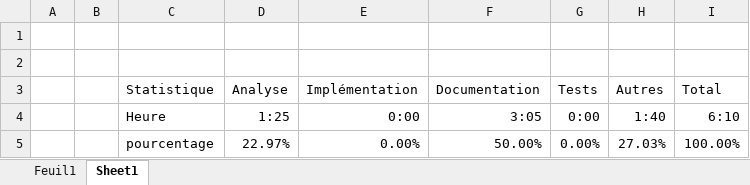
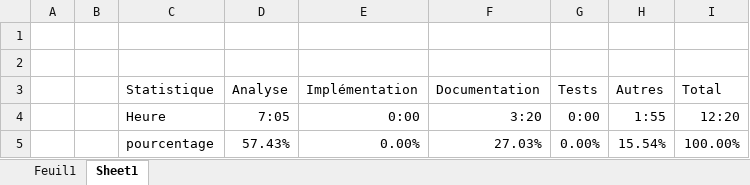
Before and after one commit to walvie/Chess_game, an Excel workbook: Documentation/Journal_de_travail.xlsx, sheet Sheet1, drawn as a sheet; values as stored, in another font and other column widths than the file's, no borders; charts and pictures and table styles not drawn; the diff names each change by its address in the sheet, - before the commit and + after, or states it on an @@ line.

```diff
--- a/Documentation/Journal_de_travail.xlsx (sheet Sheet1)
+++ b/Documentation/Journal_de_travail.xlsx (sheet Sheet1)
-D4: 1:25
+D4: 7:05
-F4: 3:05
+F4: 3:20
-H4: 1:40
+H4: 1:55
-I4: 6:10
+I4: 12:20
-D5: 22.97%
+D5: 57.43%
-F5: 50.00%
+F5: 27.03%
-H5: 27.03%
+H5: 15.54%
```
Also changed, not shown: sheet Feuil1, charts or pictures, 5 other files.
